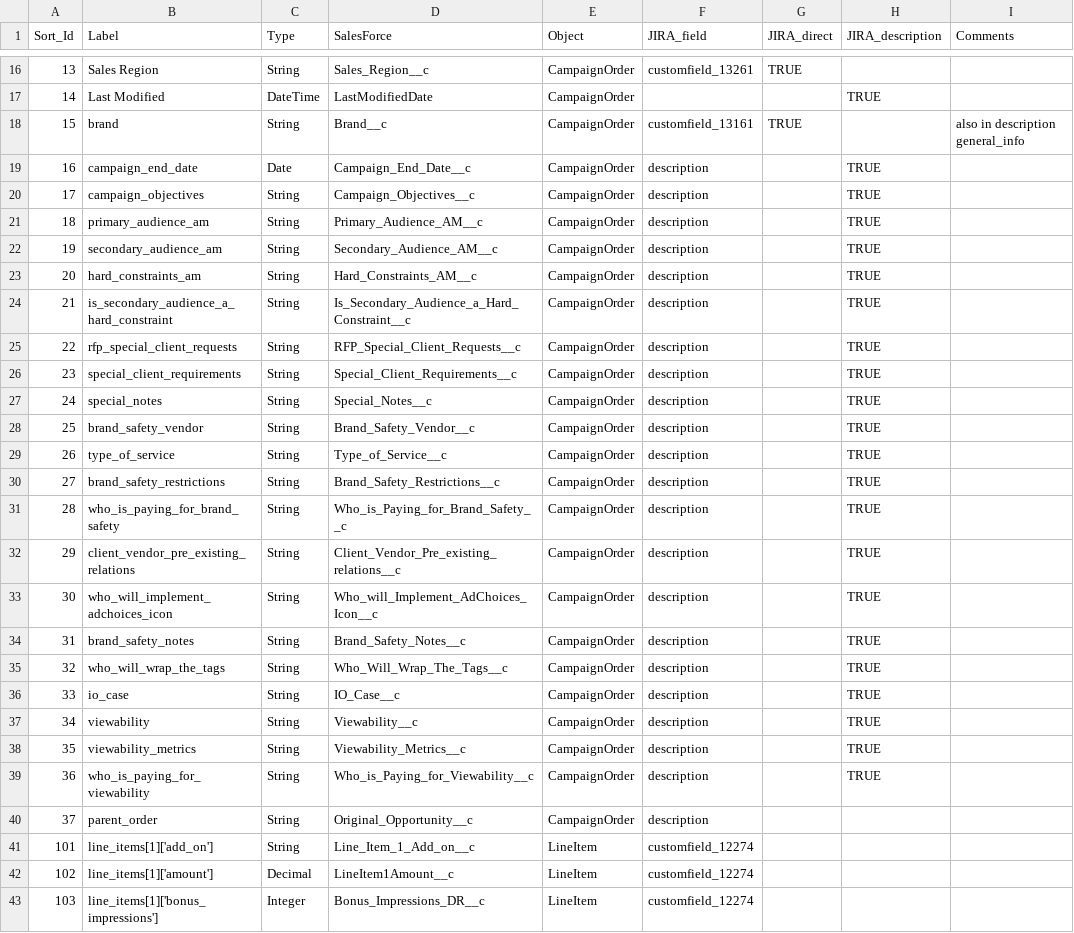
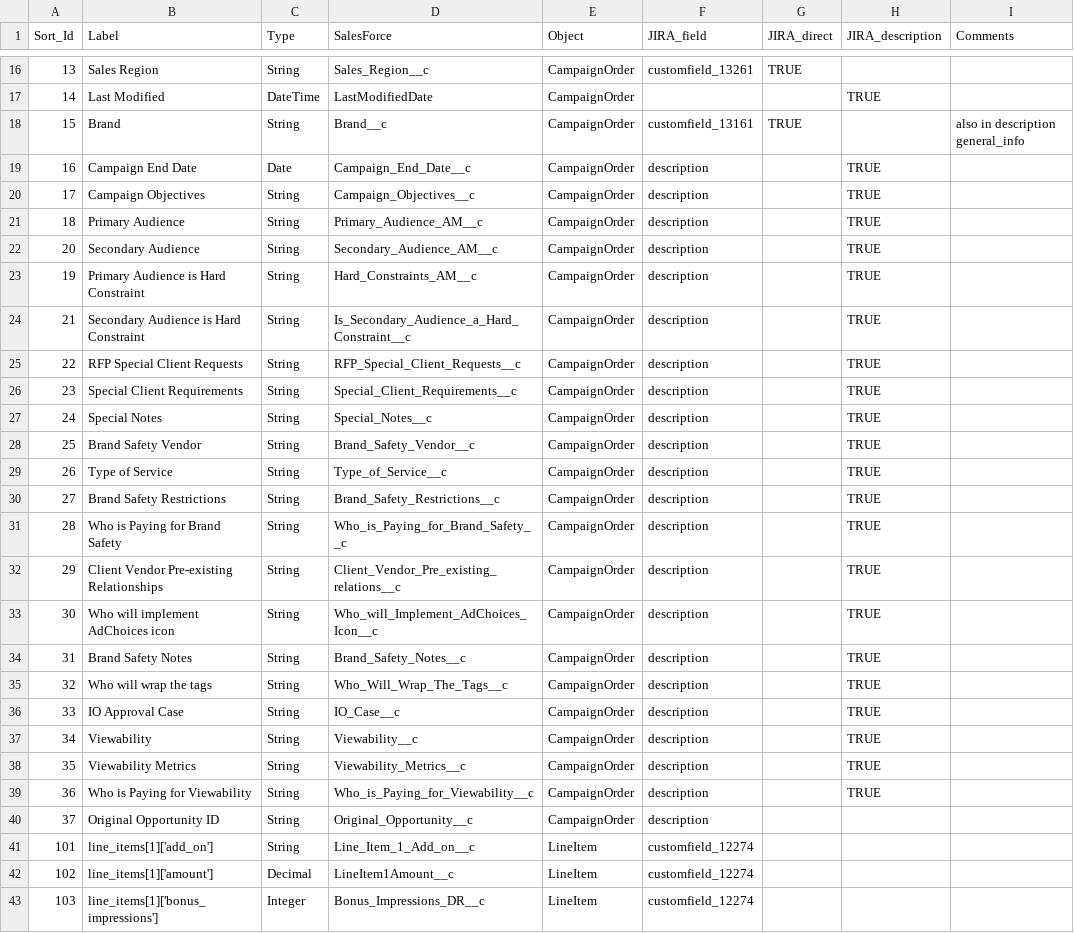
Before and after one commit to posthum4/icf-on-rails, a CSV file: db/fields.csv, drawn as a sheet; only a part is shown, gaps mark what is left out.

Commit message:
Cleaned up fields methods with better use of CSV module, and with better CSV fields

```diff
--- a/db/fields.csv
+++ b/db/fields.csv
@@ -17,25 +17,25 @@ Sort_Id,Label,Type,SalesForce,Object,JIRA_field,JIRA_direct,JIRA_description,Com
 14,Last Modified,DateTime,LastModifiedDate,CampaignOrder,,,TRUE,
-15,brand,String,Brand__c,CampaignOrder,customfield_13161,TRUE,,also in description general_info
-16,campaign_end_date,Date,Campaign_End_Date__c,CampaignOrder,description,,TRUE,
-17,campaign_objectives,String,Campaign_Objectives__c,CampaignOrder,description,,TRUE,
-18,primary_audience_am,String,Primary_Audience_AM__c,CampaignOrder,description,,TRUE,
-19,secondary_audience_am,String,Secondary_Audience_AM__c,CampaignOrder,description,,TRUE,
-20,hard_constraints_am,String,Hard_Constraints_AM__c,CampaignOrder,description,,TRUE,
-21,is_secondary_audience_a_hard_constraint,String,Is_Secondary_Audience_a_Hard_Constraint__c,CampaignOrder,description,,TRUE,
-22,rfp_special_client_requests,String,RFP_Special_Client_Requests__c,CampaignOrder,description,,TRUE,
-23,special_client_requirements,String,Special_Client_Requirements__c,CampaignOrder,description,,TRUE,
-24,special_notes,String,Special_Notes__c,CampaignOrder,description,,TRUE,
-25,brand_safety_vendor,String,Brand_Safety_Vendor__c,CampaignOrder,description,,TRUE,
-26,type_of_service,String,Type_of_Service__c,CampaignOrder,description,,TRUE,
-27,brand_safety_restrictions,String,Brand_Safety_Restrictions__c,CampaignOrder,description,,TRUE,
-28,who_is_paying_for_brand_safety,String,Who_is_Paying_for_Brand_Safety__c,CampaignOrder,description,,TRUE,
-29,client_vendor_pre_existing_relations,String,Client_Vendor_Pre_existing_relations__c,CampaignOrder,description,,TRUE,
-30,who_will_implement_adchoices_icon,String,Who_will_Implement_AdChoices_Icon__c,CampaignOrder,description,,TRUE,
-31,brand_safety_notes,String,Brand_Safety_Notes__c,CampaignOrder,description,,TRUE,
-32,who_will_wrap_the_tags,String,Who_Will_Wrap_The_Tags__c,CampaignOrder,description,,TRUE,
-33,io_case,String,IO_Case__c,CampaignOrder,description,,TRUE,
-34,viewability,String,Viewability__c,CampaignOrder,description,,TRUE,
-35,viewability_metrics,String,Viewability_Metrics__c,CampaignOrder,description,,TRUE,
-36,who_is_paying_for_viewability,String,Who_is_Paying_for_Viewability__c,CampaignOrder,description,,TRUE,
-37,parent_order,String,Original_Opportunity__c,CampaignOrder,description,,,
+15,Brand,String,Brand__c,CampaignOrder,customfield_13161,TRUE,,also in description general_info
+16,Campaign End Date,Date,Campaign_End_Date__c,CampaignOrder,description,,TRUE,
+17,Campaign Objectives,String,Campaign_Objectives__c,CampaignOrder,description,,TRUE,
+18,Primary Audience,String,Primary_Audience_AM__c,CampaignOrder,description,,TRUE,
+20,Secondary Audience,String,Secondary_Audience_AM__c,CampaignOrder,description,,TRUE,
+19,Primary Audience is Hard Constraint,String,Hard_Constraints_AM__c,CampaignOrder,description,,TRUE,
+21,Secondary Audience is Hard Constraint,String,Is_Secondary_Audience_a_Hard_Constraint__c,CampaignOrder,description,,TRUE,
+22,RFP Special Client Requests,String,RFP_Special_Client_Requests__c,CampaignOrder,description,,TRUE,
+23,Special Client Requirements,String,Special_Client_Requirements__c,CampaignOrder,description,,TRUE,
+24,Special Notes,String,Special_Notes__c,CampaignOrder,description,,TRUE,
+25,Brand Safety Vendor,String,Brand_Safety_Vendor__c,CampaignOrder,description,,TRUE,
+26,Type of Service,String,Type_of_Service__c,CampaignOrder,description,,TRUE,
+27,Brand Safety Restrictions,String,Brand_Safety_Restrictions__c,CampaignOrder,description,,TRUE,
+28,Who is Paying for Brand Safety,String,Who_is_Paying_for_Brand_Safety__c,CampaignOrder,description,,TRUE,
+29,Client Vendor Pre-existing Relationships,String,Client_Vendor_Pre_existing_relations__c,CampaignOrder,description,,TRUE,
+30,Who will implement AdChoices icon,String,Who_will_Implement_AdChoices_Icon__c,CampaignOrder,description,,TRUE,
+31,Brand Safety Notes,String,Brand_Safety_Notes__c,CampaignOrder,description,,TRUE,
+32,Who will wrap the tags,String,Who_Will_Wrap_The_Tags__c,CampaignOrder,description,,TRUE,
+33,IO Approval Case,String,IO_Case__c,CampaignOrder,description,,TRUE,
+34,Viewability,String,Viewability__c,CampaignOrder,description,,TRUE,
+35,Viewability Metrics,String,Viewability_Metrics__c,CampaignOrder,description,,TRUE,
+36,Who is Paying for Viewability,String,Who_is_Paying_for_Viewability__c,CampaignOrder,description,,TRUE,
+37,Original Opportunity ID,String,Original_Opportunity__c,CampaignOrder,description,,,
 101,line_items[1]['add_on'],String,Line_Item_1_Add_on__c,LineItem,customfield_12274,,,
```
Also changed, not shown: 3 other files.
